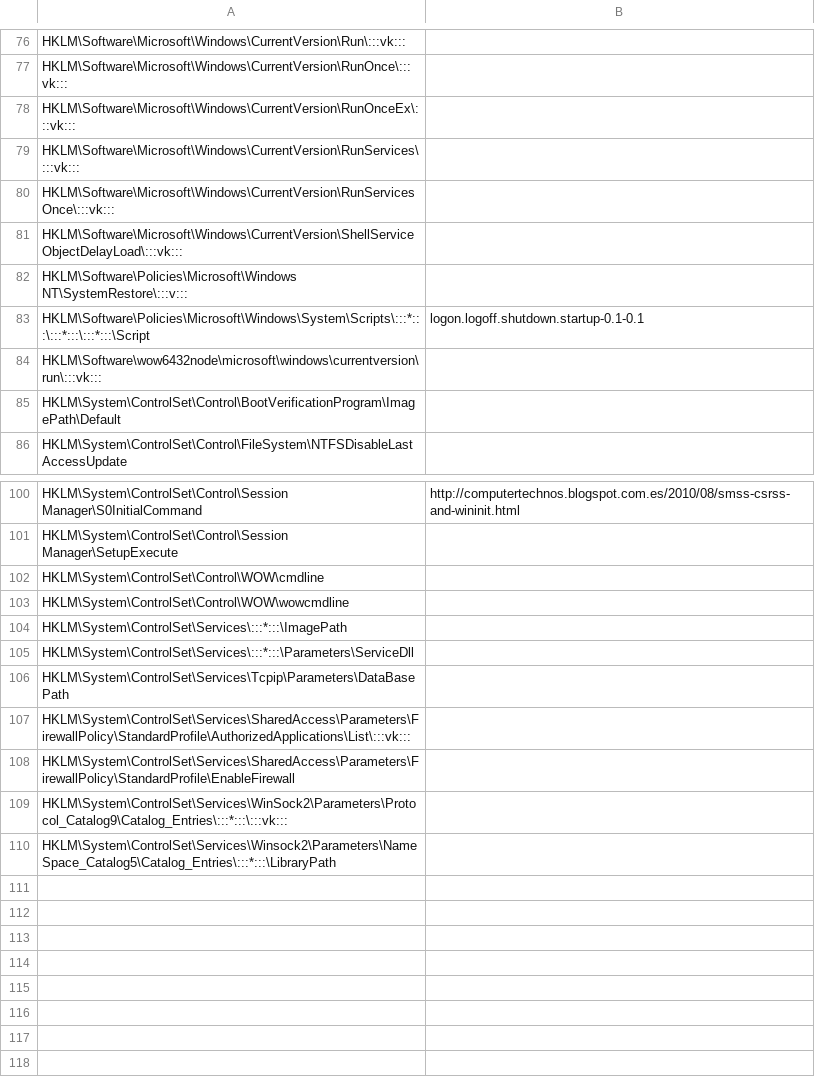
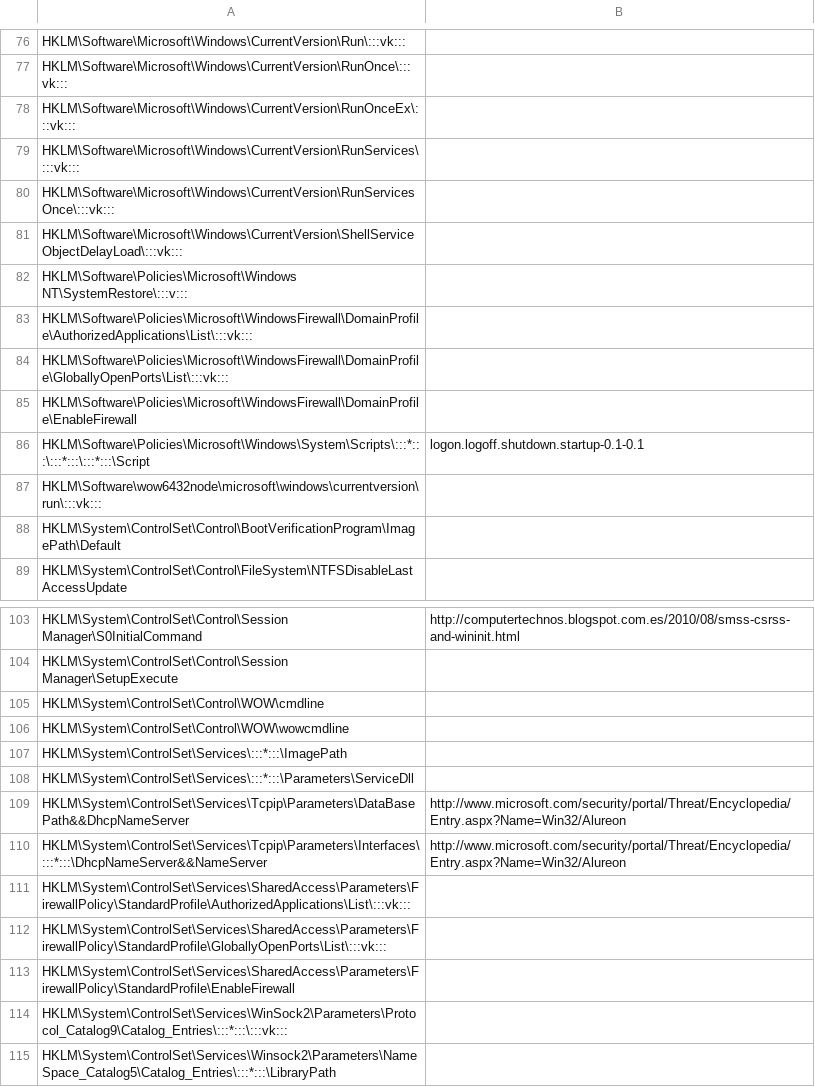
Before and after one commit to ignacioj/regkeval, a CSV file: regkeval_HKLM.csv, drawn as a sheet; only a part is shown, gaps mark what is left out; removed rows and columns are numbered as before the commit, all else as after; the diff names each change by its address in the sheet, - before the commit and + after, or states it on an @@ line.

Commit message:
Added new values.

```diff
--- a/regkeval_HKLM.csv
+++ b/regkeval_HKLM.csv
+row 83: HKLM\Software\Policies\Microsoft\WindowsFirewall\DomainProfile\AuthorizedApplications\List\:::vk:::
+row 84: HKLM\Software\Policies\Microsoft\WindowsFirewall\DomainProfile\GloballyOpenPorts\List\:::vk:::
+row 85: HKLM\Software\Policies\Microsoft\WindowsFirewall\DomainProfile\EnableFirewall
-row 106: HKLM\System\ControlSet\Services\Tcpip\Parameters\DataBasePath
+row 109: HKLM\System\ControlSet\Services\Tcpip\Parameters\DataBasePath&&DhcpNameServer | http://www.microsoft.com/security/portal/Threat/Encyclopedia/Entry.aspx?Name=Win32/Alureon
+row 110: HKLM\System\ControlSet\Services\Tcpip\Parameters\Interfaces\:::*:::\DhcpNameServer&&NameServer | http://www.microsoft.com/security/portal/Threat/Encyclopedia/Entry.aspx?Name=Win32/Alureon
+row 112: HKLM\System\ControlSet\Services\SharedAccess\Parameters\FirewallPolicy\StandardProfile\GloballyOpenPorts\List\:::vk:::
```
Also changed, not shown: regkeval_val_justif.tsv, regkeval_val_malw_espec.tsv.
